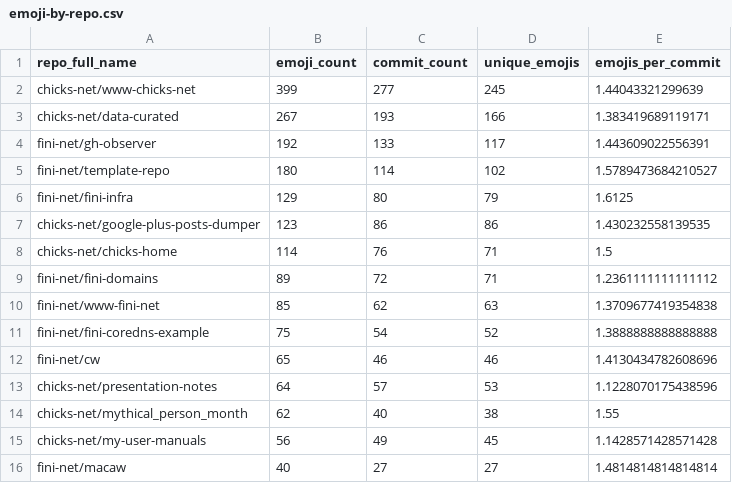
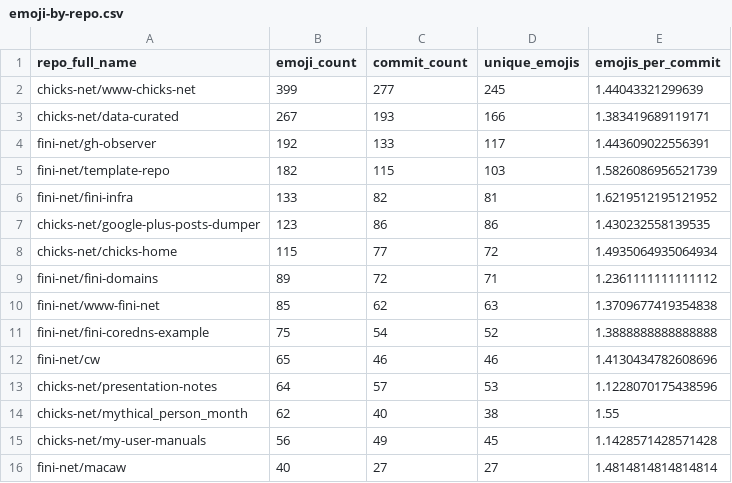
Before and after one commit to chicks-net/data-curated, a CSV file: individuals/chicks/github/commits-analysis/emoji-by-repo.csv, drawn as a sheet.

```diff
--- a/individuals/chicks/github/commits-analysis/emoji-by-repo.csv
+++ b/individuals/chicks/github/commits-analysis/emoji-by-repo.csv
@@ -4,6 +4,6 @@ chicks-net/data-curated,267,193,166,1.383419689119171
 fini-net/gh-observer,192,133,117,1.443609022556391
-fini-net/template-repo,180,114,102,1.5789473684210527
-fini-net/fini-infra,129,80,79,1.6125
+fini-net/template-repo,182,115,103,1.5826086956521739
+fini-net/fini-infra,133,82,81,1.6219512195121952
 chicks-net/google-plus-posts-dumper,123,86,86,1.430232558139535
-chicks-net/chicks-home,114,76,71,1.5
+chicks-net/chicks-home,115,77,72,1.4935064935064934
 fini-net/fini-domains,89,72,71,1.2361111111111112
```
Also changed, not shown: individuals/chicks/github/commits-analysis/emoji-frequency.csv, individuals/chicks/github/commits-analysis/emoji-summary.csv, 15 other files.
